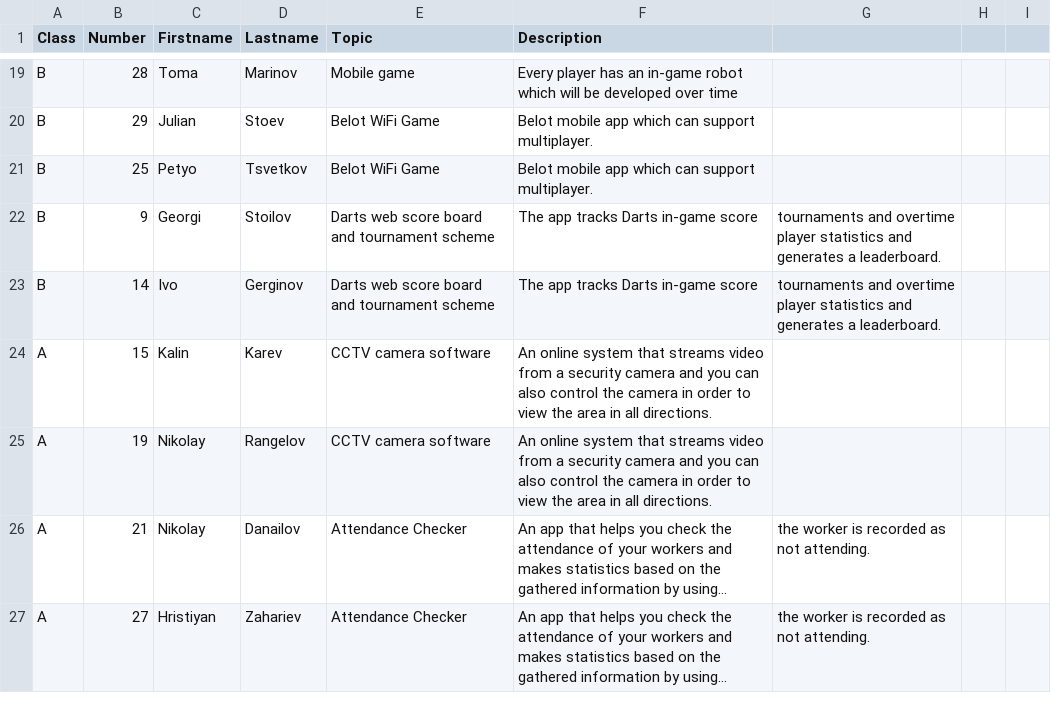
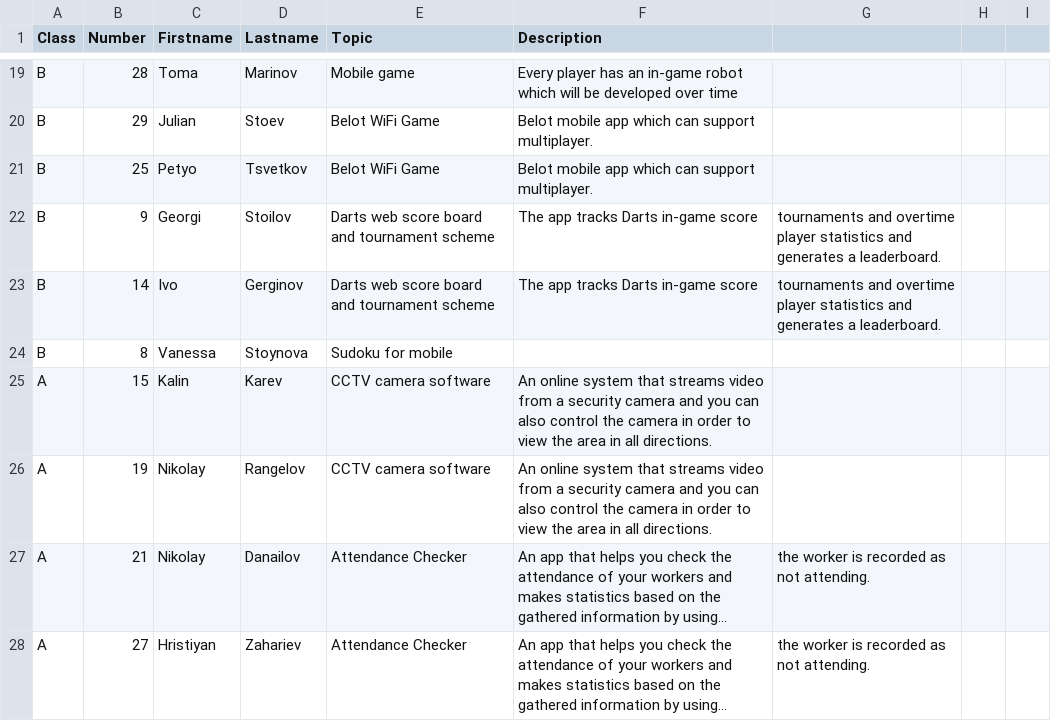
Before and after one commit to thebravoman/software_engineering_2015, a CSV file: c20/projects.csv, drawn as a sheet; only a part is shown, gaps mark what is left out; long unchanged cells end in …; the diff names each change by its address in the sheet, - before the commit and + after, or states it on an @@ line.

Commit message:
added project, but without partner

```diff
--- a/c20/projects.csv
+++ b/c20/projects.csv
+row 24: B | 8 | Vanessa | Stoynova | Sudoku for mobile
```
